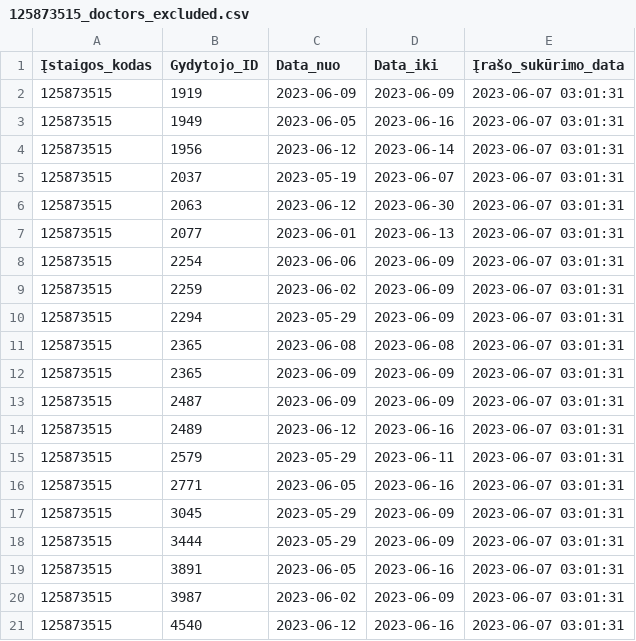
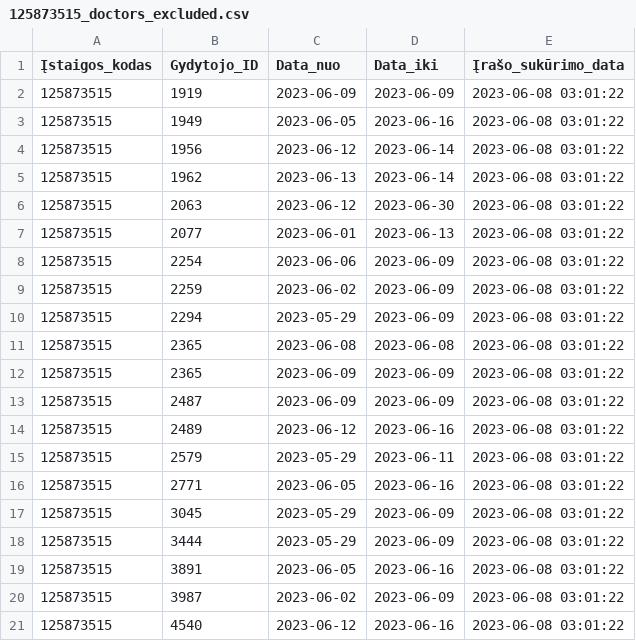
Before and after one commit to vilnius/centro-poliklinika, a CSV file: data/Centro_poliklinika/Registracija/125873515_doctors_excluded.csv, drawn as a sheet.

```diff
--- a/data/Centro_poliklinika/Registracija/125873515_doctors_excluded.csv
+++ b/data/Centro_poliklinika/Registracija/125873515_doctors_excluded.csv
@@ -1,21 +1,21 @@
 Įstaigos_kodas;Gydytojo_ID;Data_nuo;Data_iki;Įrašo_sukūrimo_data
-125873515;1919;2023-06-09;2023-06-09;2023-06-07 03:01:31
-125873515;1949;2023-06-05;2023-06-16;2023-06-07 03:01:31
-125873515;1956;2023-06-12;2023-06-14;2023-06-07 03:01:31
-125873515;2037;2023-05-19;2023-06-07;2023-06-07 03:01:31
-125873515;2063;2023-06-12;2023-06-30;2023-06-07 03:01:31
-125873515;2077;2023-06-01;2023-06-13;2023-06-07 03:01:31
-125873515;2254;2023-06-06;2023-06-09;2023-06-07 03:01:31
-125873515;2259;2023-06-02;2023-06-09;2023-06-07 03:01:31
-125873515;2294;2023-05-29;2023-06-09;2023-06-07 03:01:31
-125873515;2365;2023-06-08;2023-06-08;2023-06-07 03:01:31
-125873515;2365;2023-06-09;2023-06-09;2023-06-07 03:01:31
-125873515;2487;2023-06-09;2023-06-09;2023-06-07 03:01:31
-125873515;2489;2023-06-12;2023-06-16;2023-06-07 03:01:31
-125873515;2579;2023-05-29;2023-06-11;2023-06-07 03:01:31
-125873515;2771;2023-06-05;2023-06-16;2023-06-07 03:01:31
-125873515;3045;2023-05-29;2023-06-09;2023-06-07 03:01:31
-125873515;3444;2023-05-29;2023-06-09;2023-06-07 03:01:31
-125873515;3891;2023-06-05;2023-06-16;2023-06-07 03:01:31
-125873515;3987;2023-06-02;2023-06-09;2023-06-07 03:01:31
-125873515;4540;2023-06-12;2023-06-16;2023-06-07 03:01:31
+125873515;1919;2023-06-09;2023-06-09;2023-06-08 03:01:22
+125873515;1949;2023-06-05;2023-06-16;2023-06-08 03:01:22
+125873515;1956;2023-06-12;2023-06-14;2023-06-08 03:01:22
+125873515;1962;2023-06-13;2023-06-14;2023-06-08 03:01:22
+125873515;2063;2023-06-12;2023-06-30;2023-06-08 03:01:22
+125873515;2077;2023-06-01;2023-06-13;2023-06-08 03:01:22
+125873515;2254;2023-06-06;2023-06-09;2023-06-08 03:01:22
+125873515;2259;2023-06-02;2023-06-09;2023-06-08 03:01:22
+125873515;2294;2023-05-29;2023-06-09;2023-06-08 03:01:22
+125873515;2365;2023-06-08;2023-06-08;2023-06-08 03:01:22
+125873515;2365;2023-06-09;2023-06-09;2023-06-08 03:01:22
+125873515;2487;2023-06-09;2023-06-09;2023-06-08 03:01:22
+125873515;2489;2023-06-12;2023-06-16;2023-06-08 03:01:22
+125873515;2579;2023-05-29;2023-06-11;2023-06-08 03:01:22
+125873515;2771;2023-06-05;2023-06-16;2023-06-08 03:01:22
+125873515;3045;2023-05-29;2023-06-09;2023-06-08 03:01:22
+125873515;3444;2023-05-29;2023-06-09;2023-06-08 03:01:22
+125873515;3891;2023-06-05;2023-06-16;2023-06-08 03:01:22
+125873515;3987;2023-06-02;2023-06-09;2023-06-08 03:01:22
+125873515;4540;2023-06-12;2023-06-16;2023-06-08 03:01:22
```
Also changed, not shown: data/Centro_poliklinika/Registracija/125873515_family_doctors_list.csv, data/Centro_poliklinika/Registracija/125873515_family_doctors_visits_hours.csv, 1 other file.
